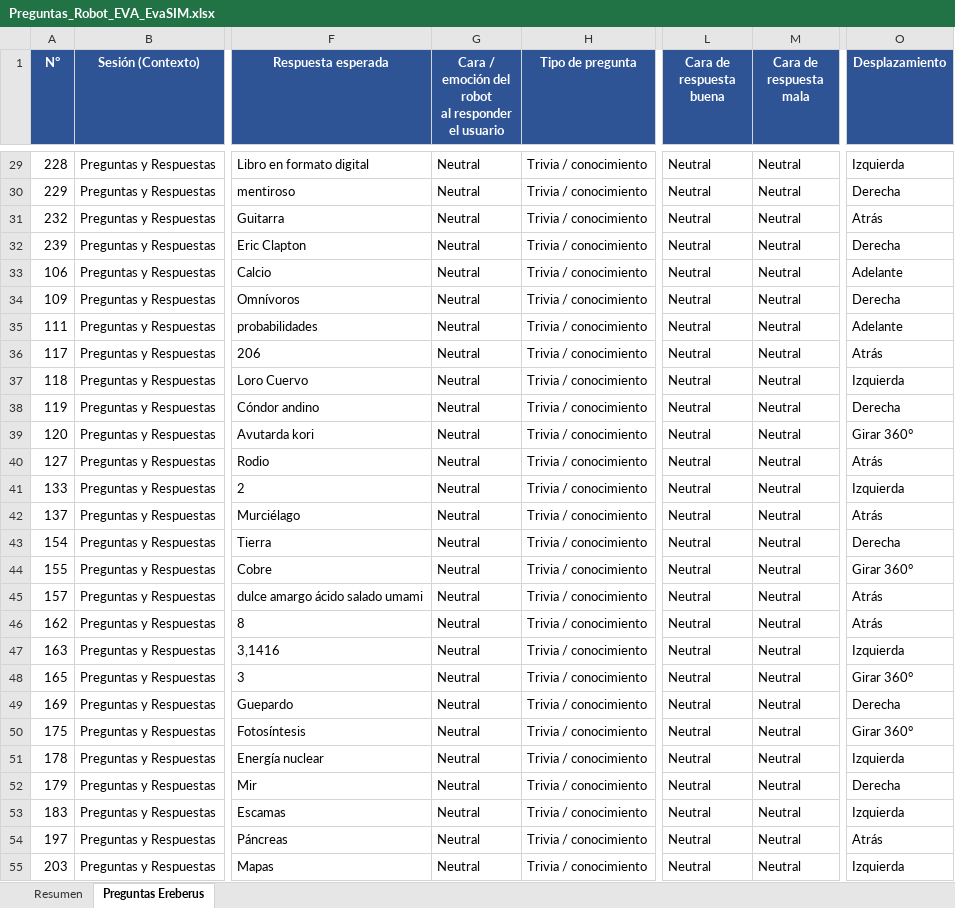
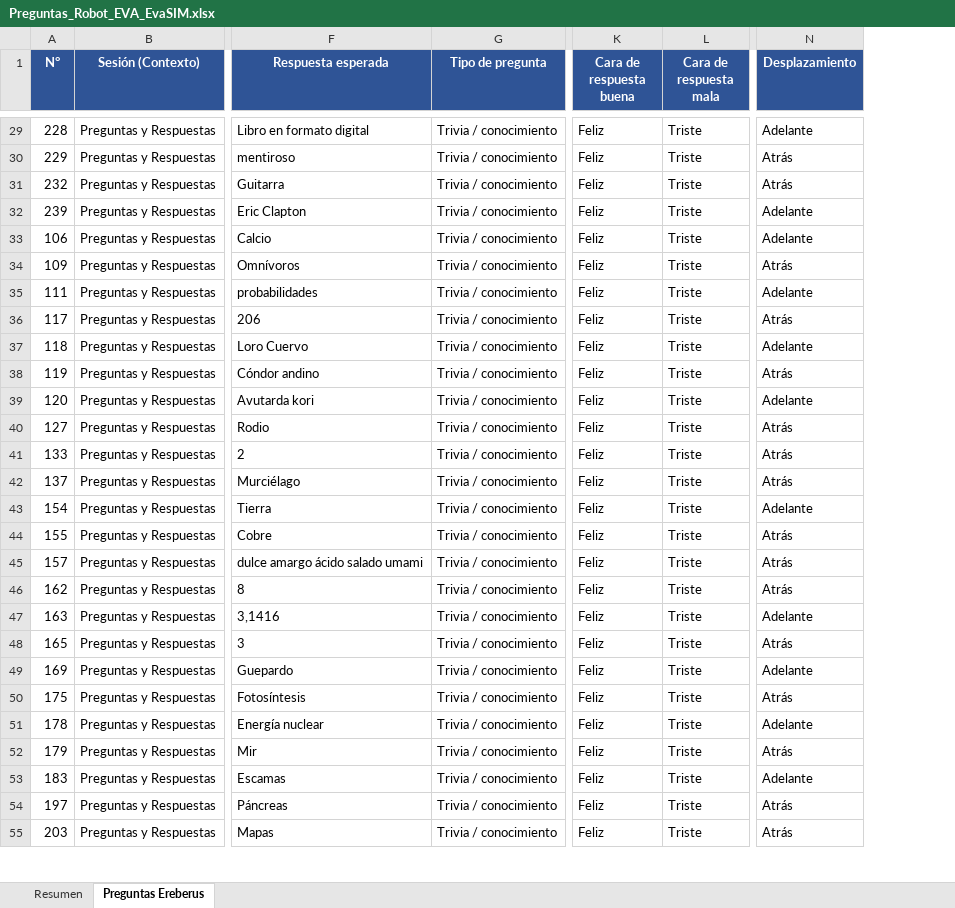
Before and after one commit to Adr4563/Arquitecture-Agentic-RAG, an Excel workbook: deploy-raspberry-standalone/base_datos/Preguntas_Robot_EVA_EvaSIM.xlsx, sheet Preguntas Ereberus, drawn as a sheet; only a part is shown, gaps mark what is left out; values as stored, in another font and other column widths than the file's, no borders; removed rows and columns are numbered as before the commit, all else as after; ↵ is a line break in a cell; the diff covers the shown part only; the diff names each change by its address in the sheet, - before the commit and + after, or states it on an @@ line.

```diff
--- a/deploy-raspberry-standalone/base_datos/Preguntas_Robot_EVA_EvaSIM.xlsx (sheet Preguntas Ereberus)
+++ b/deploy-raspberry-standalone/base_datos/Preguntas_Robot_EVA_EvaSIM.xlsx (sheet Preguntas Ereberus)
-column G, row 1: Cara / emoción del robot ↵ al responder el usuario; rows 29-55: all Neutral
-K29:K55 (Cara de respuesta buena): Neutral
+K29:K55 (Cara de respuesta buena): Feliz
-L29:L55 (Cara de respuesta mala): Neutral
+L29:L55 (Cara de respuesta mala): Triste
-N29 (Desplazamiento): Izquierda
+N29 (Desplazamiento): Adelante
-N30 (Desplazamiento): Derecha
+N30 (Desplazamiento): Atrás
-N32 (Desplazamiento): Derecha
+N32 (Desplazamiento): Adelante
-N34 (Desplazamiento): Derecha
+N34 (Desplazamiento): Atrás
-N37 (Desplazamiento): Izquierda
+N37 (Desplazamiento): Adelante
-N38 (Desplazamiento): Derecha
+N38 (Desplazamiento): Atrás
-N39 (Desplazamiento): Girar 360°
+N39 (Desplazamiento): Adelante
-N41 (Desplazamiento): Izquierda
+N41 (Desplazamiento): Atrás
-N43 (Desplazamiento): Derecha
+N43 (Desplazamiento): Adelante
-N44 (Desplazamiento): Girar 360°
+N44 (Desplazamiento): Atrás
-N47 (Desplazamiento): Izquierda
+N47 (Desplazamiento): Adelante
-N48 (Desplazamiento): Girar 360°
+N48 (Desplazamiento): Atrás
-N49 (Desplazamiento): Derecha
+N49 (Desplazamiento): Adelante
-N50 (Desplazamiento): Girar 360°
+N50 (Desplazamiento): Atrás
-N51 (Desplazamiento): Izquierda
+N51 (Desplazamiento): Adelante
-N52 (Desplazamiento): Derecha
+N52 (Desplazamiento): Atrás
-N53 (Desplazamiento): Izquierda
+N53 (Desplazamiento): Adelante
-N55 (Desplazamiento): Izquierda
+N55 (Desplazamiento): Atrás
```
Also changed, not shown: 375 edited cells elsewhere in this sheet, 5 other files.
